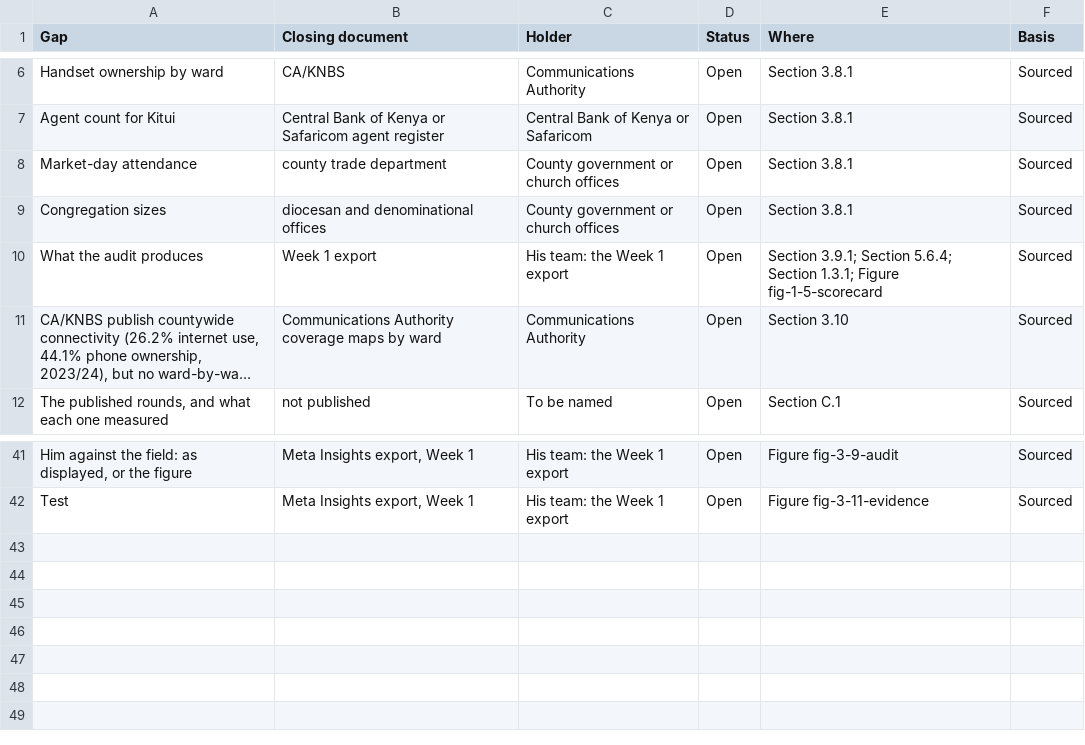
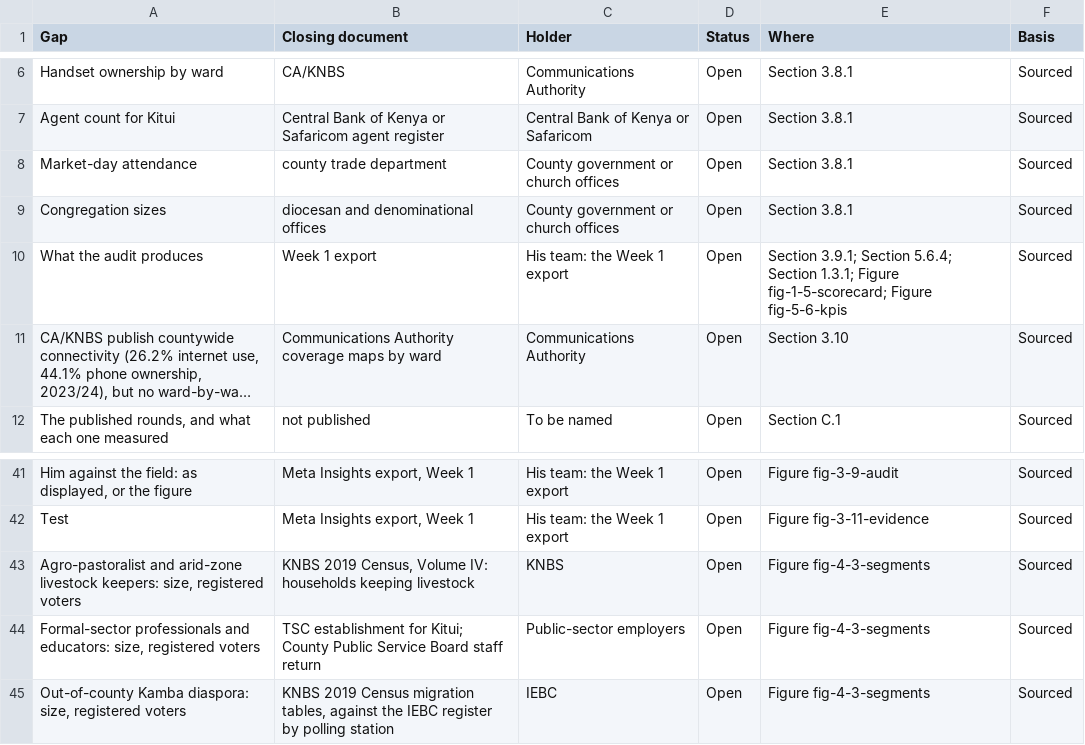
Before and after one commit to Muluvi/DR.-MAKALI-DIGITAL-CAMPAIGN-, a CSV file: public/data/fig-3-10-gaps.csv, drawn as a sheet; only a part is shown, gaps mark what is left out; long unchanged cells end in …; the diff names each change by its address in the sheet, - before the commit and + after, or states it on an @@ line.

```diff
--- a/public/data/fig-3-10-gaps.csv
+++ b/public/data/fig-3-10-gaps.csv
-E10 (Where): …1.3.1; Figure fig-1-5-scorecard
+E10 (Where): …1.3.1; Figure fig-1-5-scorecard; Figure fig-5-6-kpis
+row 43: Agro-pastoralist and arid-zone livestock keepers: size, registered voters | KNBS 2019 Census, Volume IV: households keeping livestock | KNBS | Open | Figure fig-4-3-segments | Sourced
+row 44: Formal-sector professionals and educators: size, registered voters | TSC establishment for Kitui; County Public Service Board staff return | Public-sector employers | Open | Figure fig-4-3-segments | Sourced
+row 45: Out-of-county Kamba diaspora: size, registered voters | KNBS 2019 Census migration tables, against the IEBC register by polling station | IEBC | Open | Figure fig-4-3-segments | Sourced
```
Also changed, not shown: 53 other files.
